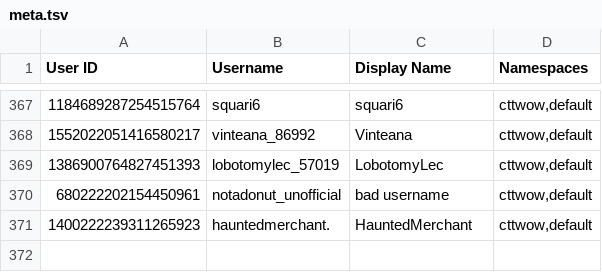
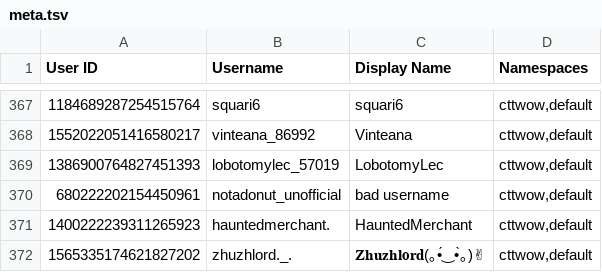
Before and after one commit to TWOW-Booksonas/twow-booksonas.github.io, a TSV file: meta.tsv, drawn as a sheet; only a part is shown, gaps mark what is left out; the diff names each change by its address in the sheet, - before the commit and + after, or states it on an @@ line.

Commit message:
Update Meta

```diff
--- a/meta.tsv
+++ b/meta.tsv
+row 372: 1565335174621827202 | zhuzhlord._. | 𝐙𝐡𝐮𝐳𝐡𝐥𝐨𝐫𝐝(｡•́‿•̀｡)✌ | cttwow,default
```
